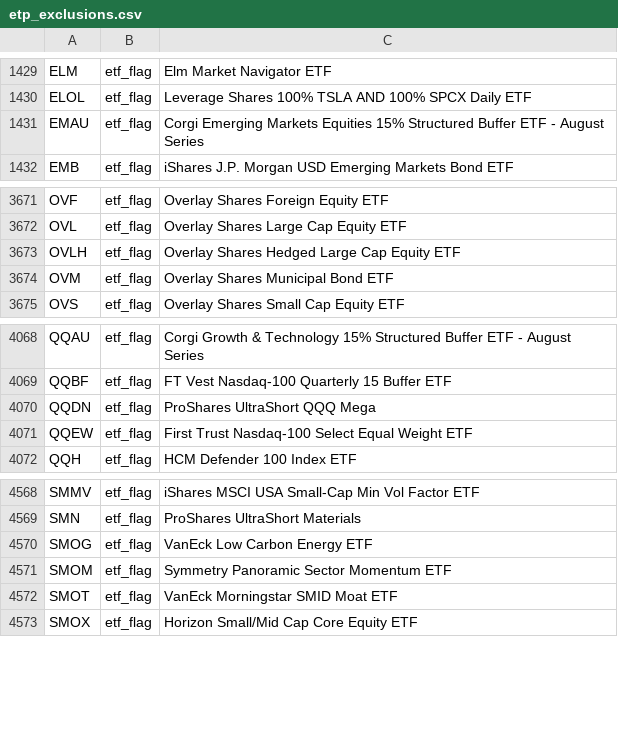
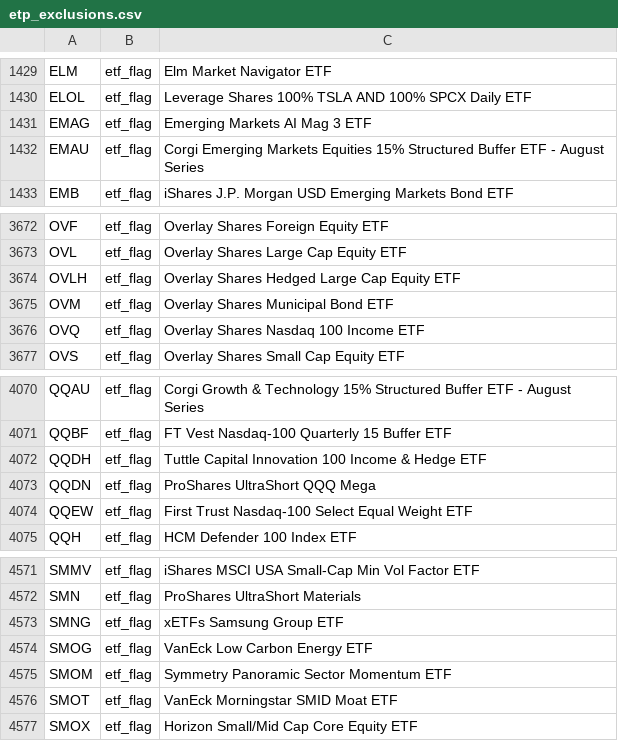
Before and after one commit to zkchong93/eoddata, a CSV file: etp_exclusions.csv, drawn as a sheet; only a part is shown, gaps mark what is left out.

```diff
--- a/etp_exclusions.csv
+++ b/etp_exclusions.csv
@@ -1430,2 +1430,3 @@ ELM,etf_flag,Elm Market Navigator ETF
 ELOL,etf_flag,Leverage Shares 100% TSLA AND 100% SPCX Daily ETF
+EMAG,etf_flag,Emerging Markets AI Mag 3 ETF
 EMAU,etf_flag,Corgi Emerging Markets Equities 15% Structured Buffer ETF - August Series
@@ -3674,2 +3675,3 @@ OVLH,etf_flag,Overlay Shares Hedged Large Cap Equity ETF
 OVM,etf_flag,Overlay Shares Municipal Bond ETF
+OVQ,etf_flag,Overlay Shares Nasdaq 100 Income ETF
 OVS,etf_flag,Overlay Shares Small Cap Equity ETF
@@ -4069,2 +4071,3 @@ QQAU,etf_flag,Corgi Growth & Technology 15% Structured Buffer ETF - August Serie
 QQBF,etf_flag,FT Vest Nasdaq-100 Quarterly 15 Buffer ETF
+QQDH,etf_flag,Tuttle Capital Innovation 100 Income & Hedge ETF
 QQDN,etf_flag,ProShares UltraShort QQQ Mega
@@ -4569,2 +4572,3 @@ SMMV,etf_flag,iShares MSCI USA Small-Cap Min Vol Factor ETF
 SMN,etf_flag,ProShares UltraShort Materials
+SMNG,etf_flag,xETFs Samsung Group ETF
 SMOG,etf_flag,VanEck Low Carbon Energy ETF
```
Also changed, not shown: 6 other files.
